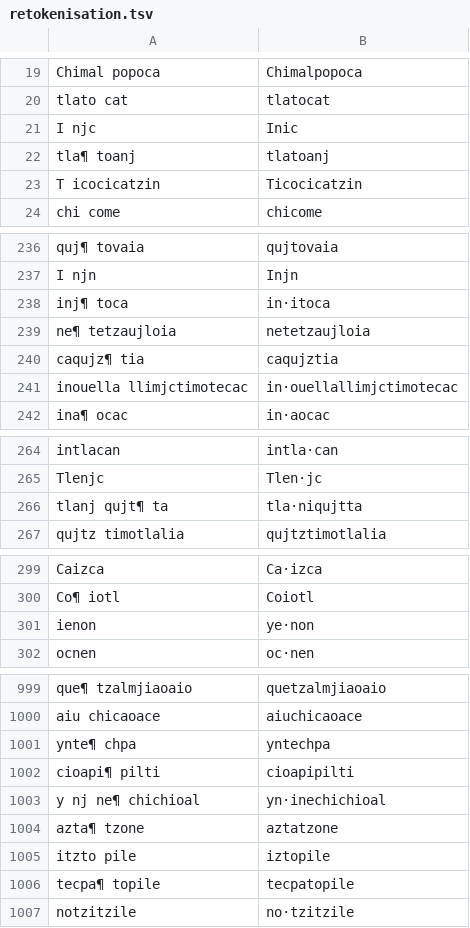
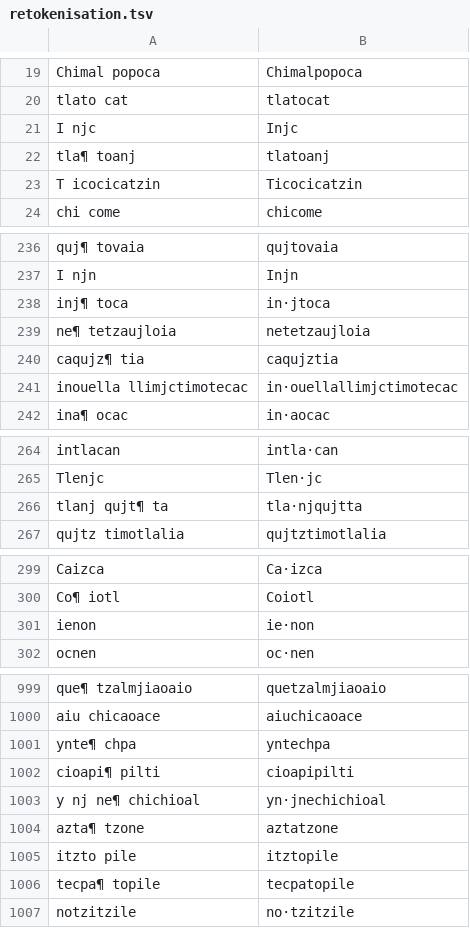
Before and after one commit to ftyers/UD_Classical_Nahuatl-FloCo, a TSV file: scripts/retokenisation.tsv, drawn as a sheet; only a part is shown, gaps mark what is left out; the diff covers the shown part only.

```diff
--- a/scripts/retokenisation.tsv
+++ b/scripts/retokenisation.tsv
@@ -20,3 +20,3 @@ Chimal popoca	Chimalpopoca
 tlato cat	tlatocat
-I njc	Inic
+I njc	Injc
 tla¶ toanj	tlatoanj
@@ -237,3 +237,3 @@ quj¶ tovaia	qujtovaia
 I njn	Injn
-inj¶ toca	in·itoca
+inj¶ toca	in·jtoca
 ne¶ tetzaujloia	netetzaujloia
@@ -265,3 +265,3 @@ intlacan	intla·can
 Tlenjc	Tlen·jc
-tlanj qujt¶ ta	tla·niqujtta
+tlanj qujt¶ ta	tla·njqujtta
 qujtz timotlalia	qujtztimotlalia
@@ -300,3 +300,3 @@ Caizca	Ca·izca
 Co¶ iotl	Coiotl
-ienon	ye·non
+ienon	ie·non
 ocnen	oc·nen
@@ -1002,5 +1002,5 @@ ynte¶ chpa	yntechpa
 cioapi¶ pilti	cioapipilti
-y nj ne¶ chichioal	yn·inechichioal
+y nj ne¶ chichioal	yn·jnechichioal
 azta¶ tzone	aztatzone
-itzto pile	iztopile
+itzto pile	itztopile
 tecpa¶ topile	tecpatopile
```
Also changed, not shown: 22 edited cells elsewhere in this file, 1 other file.
